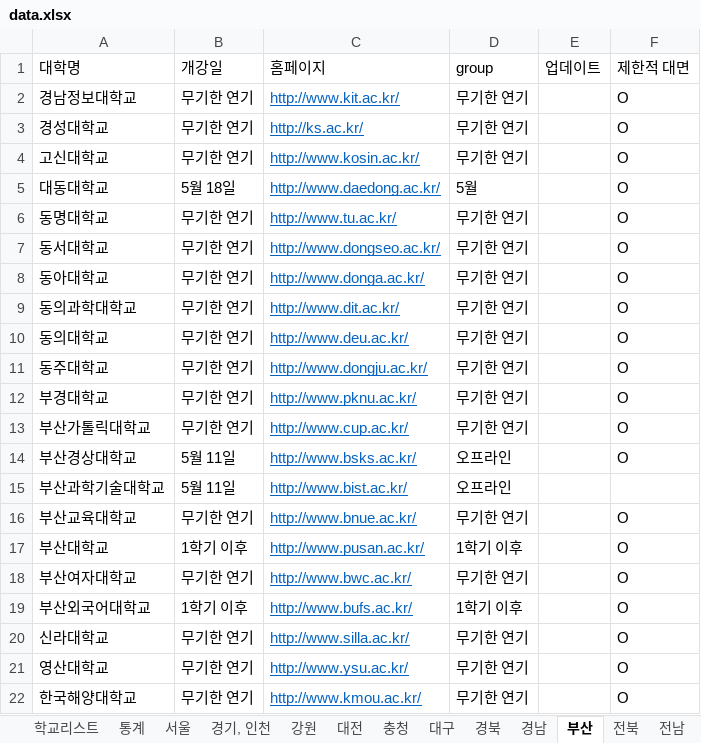
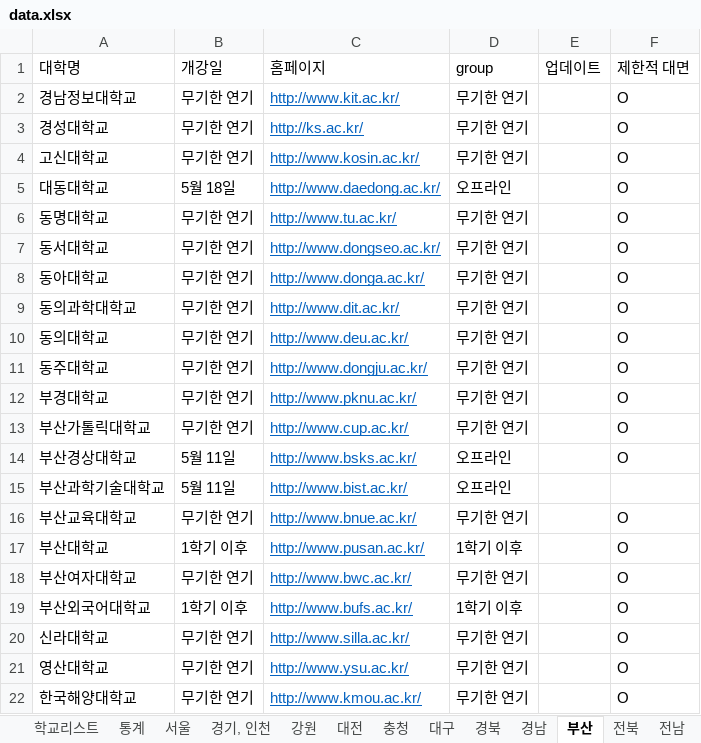
Before and after one commit to team2gloo/openuniv, an Excel workbook: data.xlsx, sheet 부산, drawn as a sheet; values as stored, in another font and other column widths than the file's, no borders; the diff names each change by its address in the sheet, - before the commit and + after, or states it on an @@ line.

```diff
--- a/data.xlsx (sheet 부산)
+++ b/data.xlsx (sheet 부산)
-D5 (group): 5월
+D5 (group): 오프라인
```
Also changed, not shown: sheet 통계, sheet 경기, 인천, sheet 전남, sheet 강원, sheet 충청, 2 other files.
